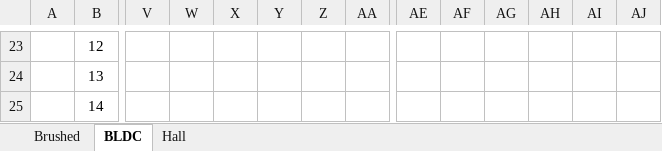
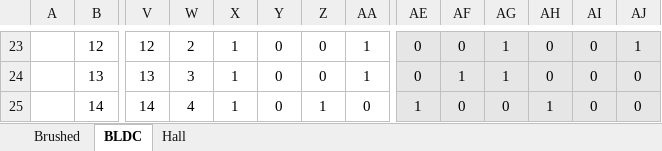
Before and after one commit to JFDuval/FlexSEA, an Excel workbook: execute/ref/pwm.xlsx, sheet BLDC, drawn as a sheet; only a part is shown, gaps mark what is left out; values as stored, in another font and other column widths than the file's, no borders; the diff covers the shown part only; the diff names each change by its address in the sheet, - before the commit and + after, or states it on an @@ line.

```diff
--- a/execute/ref/pwm.xlsx (sheet BLDC)
+++ b/execute/ref/pwm.xlsx (sheet BLDC)
-V23: (empty)
+V23: 12
-W23: (empty)
+W23: 2
-X23:X25: (empty)
+X23:X25: 1
-Y23:Y25: (empty)
+Y23:Y25: 0
-Z23:Z24: (empty)
+Z23:Z24: 0
-AA23:AA24: (empty)
+AA23:AA24: 1
-AE23:AE24: (empty)
+AE23:AE24: 0
-AE23:AJ25 fill: none
+AE23:AJ25 fill: #E7E6E6
-AF23: (empty)
+AF23: 0
-AG23:AG24: (empty)
+AG23:AG24: 1
-AH23:AH24: (empty)
+AH23:AH24: 0
-AI23:AI25: (empty)
+AI23:AI25: 0
-AJ23: (empty)
+AJ23: 1
-V24: (empty)
+V24: 13
-W24: (empty)
+W24: 3
-AF24: (empty)
+AF24: 1
-AJ24:AJ25: (empty)
+AJ24:AJ25: 0
-V25: (empty)
+V25: 14
-W25: (empty)
+W25: 4
-Z25: (empty)
+Z25: 1
-AA25: (empty)
+AA25: 0
-AE25: (empty)
+AE25: 1
-AF25: (empty)
+AF25: 0
-AG25: (empty)
+AG25: 0
-AH25: (empty)
+AH25: 1
```
Also changed, not shown: 1 added row, 1 removed row, 100 edited cells and cell formats elsewhere in this sheet, 10 other files.
